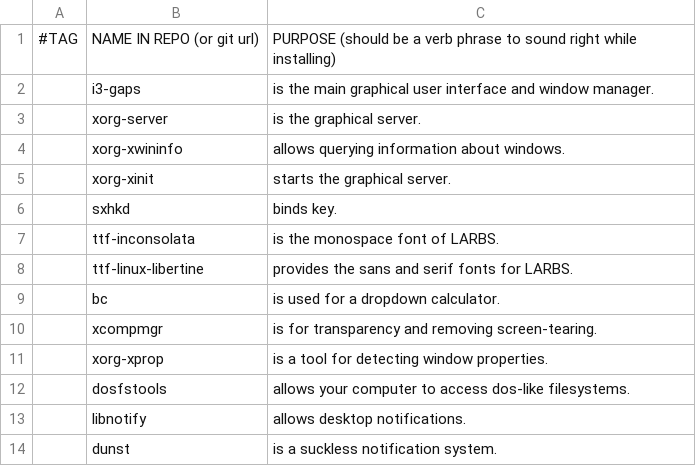
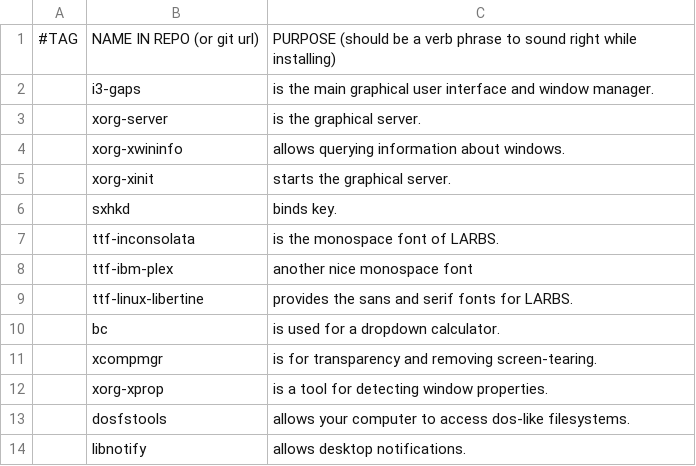
Before and after one commit to tiyn/larbs, a CSV file: progs.csv, drawn as a sheet; only a part is shown; the shorter side is filled out with more unchanged rows.

Commit message:
Update progs.csv

```diff
--- a/progs.csv
+++ b/progs.csv
@@ -7,2 +7,3 @@
 ,ttf-inconsolata,is the monospace font of LARBS.,
+,ttf-ibm-plex,another nice monospace font,
 ,ttf-linux-libertine,provides the sans and serif fonts for LARBS.,
```
